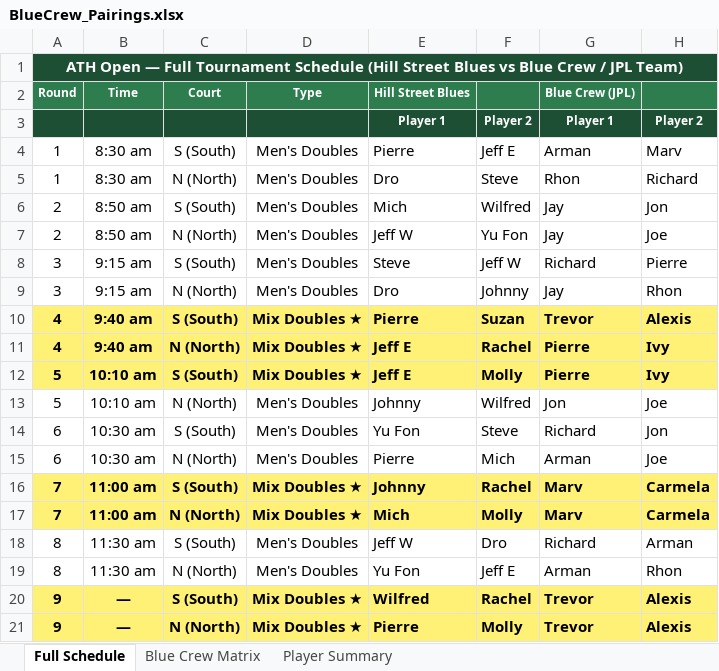
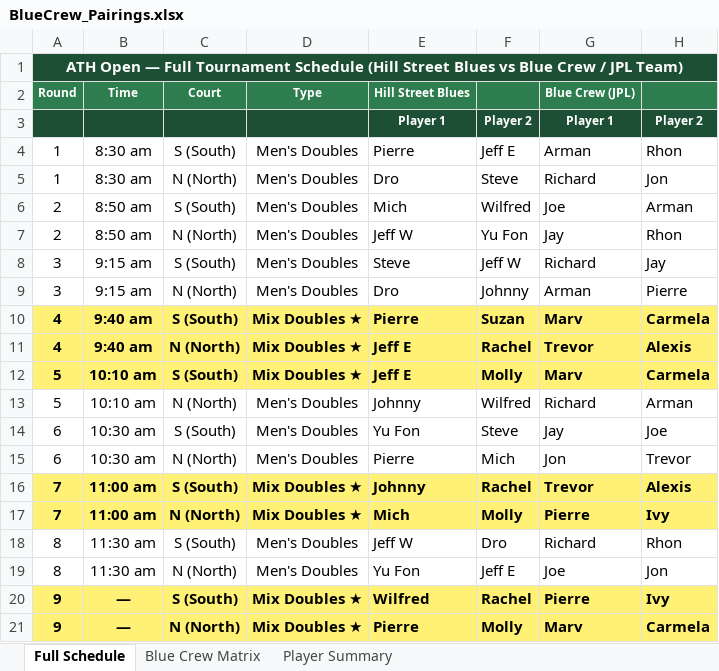
Before and after one commit to spaceshiptrip/ath-open, an Excel workbook: docs/BlueCrew_Pairings.xlsx, sheet Full Schedule, drawn as a sheet; values as stored, in another font and other column widths than the file's, no borders; the diff names each change by its address in the sheet, - before the commit and + after, or states it on an @@ line.

```diff
--- a/docs/BlueCrew_Pairings.xlsx (sheet Full Schedule)
+++ b/docs/BlueCrew_Pairings.xlsx (sheet Full Schedule)
-H4: Marv
+H4: Rhon
-G5 (Blue Crew (JPL)): Rhon
+G5 (Blue Crew (JPL)): Richard
-H5: Richard
+H5: Jon
-G6 (Blue Crew (JPL)): Jay
+G6 (Blue Crew (JPL)): Joe
-H6: Jon
+H6: Arman
-H7: Joe
+H7: Rhon
-H8: Pierre
+H8: Jay
-G9 (Blue Crew (JPL)): Jay
+G9 (Blue Crew (JPL)): Arman
-H9: Rhon
+H9: Pierre
-G10 (Blue Crew (JPL)): Trevor
+G10 (Blue Crew (JPL)): Marv
-H10: Alexis
+H10: Carmela
-G11 (Blue Crew (JPL)): Pierre
+G11 (Blue Crew (JPL)): Trevor
-H11: Ivy
+H11: Alexis
-G12 (Blue Crew (JPL)): Pierre
+G12 (Blue Crew (JPL)): Marv
-H12: Ivy
+H12: Carmela
-G13 (Blue Crew (JPL)): Jon
+G13 (Blue Crew (JPL)): Richard
-H13: Joe
+H13: Arman
-G14 (Blue Crew (JPL)): Richard
+G14 (Blue Crew (JPL)): Jay
-H14: Jon
+H14: Joe
-G15 (Blue Crew (JPL)): Arman
+G15 (Blue Crew (JPL)): Jon
-H15: Joe
+H15: Trevor
-G16 (Blue Crew (JPL)): Marv
+G16 (Blue Crew (JPL)): Trevor
-H16: Carmela
+H16: Alexis
-G17 (Blue Crew (JPL)): Marv
+G17 (Blue Crew (JPL)): Pierre
-H17: Carmela
+H17: Ivy
-H18: Arman
+H18: Rhon
-G19 (Blue Crew (JPL)): Arman
+G19 (Blue Crew (JPL)): Joe
-H19: Rhon
+H19: Jon
-G20 (Blue Crew (JPL)): Trevor
+G20 (Blue Crew (JPL)): Pierre
-H20: Alexis
+H20: Ivy
-G21 (Blue Crew (JPL)): Trevor
+G21 (Blue Crew (JPL)): Marv
-H21: Alexis
+H21: Carmela
```
Also changed, not shown: sheet Blue Crew Matrix, sheet Player Summary, 3 other files.
